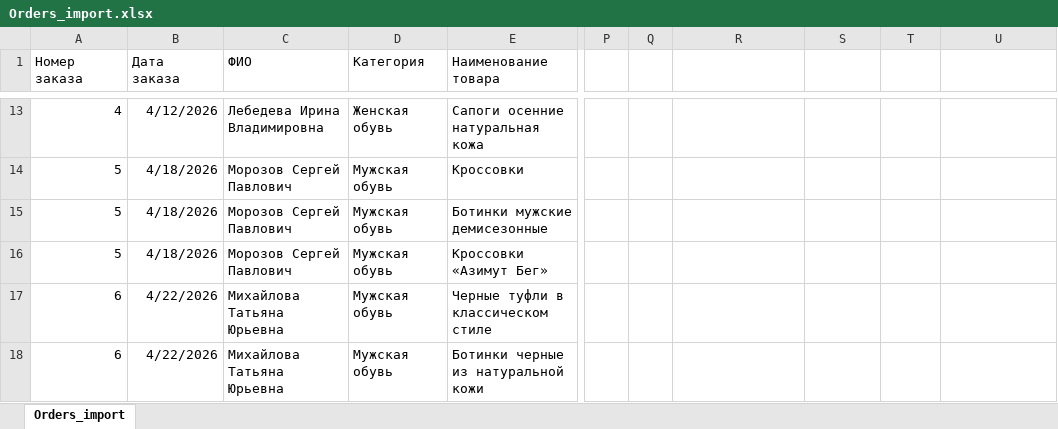
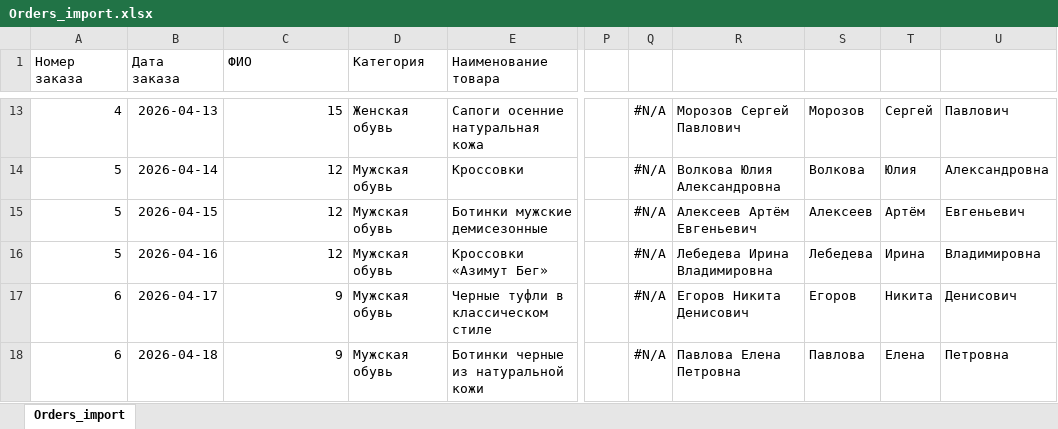
Before and after one commit to dcherep/shoes, an Excel workbook: Orders_import.xlsx, sheet Orders_import, drawn as a sheet; only a part is shown, gaps mark what is left out; values as stored, in another font and other column widths than the file's, no borders; the diff covers the shown part only; the diff names each change by its address in the sheet, - before the commit and + after, or states it on an @@ line.

```diff
--- a/Orders_import.xlsx (sheet Orders_import)
+++ b/Orders_import.xlsx (sheet Orders_import)
-B13 (Дата заказа): 4/12/2026
+B13 (Дата заказа): 2026-04-13
-C13 (ФИО): Лебедева Ирина Владимировна
+C13 (ФИО): 15
-Q13:Q18: (empty)
+Q13:Q18: #N/A
-R13: (empty)
+R13: Морозов Сергей Павлович
-S13: (empty)
+S13: Морозов
-T13: (empty)
+T13: Сергей
-U13: (empty)
+U13: Павлович
-B14 (Дата заказа): 4/18/2026
+B14 (Дата заказа): 2026-04-14
-C14:C16 (ФИО): Морозов Сергей Павлович
+C14:C16 (ФИО): 12
-R14: (empty)
+R14: Волкова Юлия Александровна
-S14: (empty)
+S14: Волкова
-T14: (empty)
+T14: Юлия
-U14: (empty)
+U14: Александровна
-B15 (Дата заказа): 4/18/2026
+B15 (Дата заказа): 2026-04-15
-R15: (empty)
+R15: Алексеев Артём Евгеньевич
-S15: (empty)
+S15: Алексеев
-T15: (empty)
+T15: Артём
-U15: (empty)
+U15: Евгеньевич
-B16 (Дата заказа): 4/18/2026
+B16 (Дата заказа): 2026-04-16
-R16: (empty)
+R16: Лебедева Ирина Владимировна
-S16: (empty)
+S16: Лебедева
-T16: (empty)
+T16: Ирина
-U16: (empty)
+U16: Владимировна
-B17 (Дата заказа): 4/22/2026
+B17 (Дата заказа): 2026-04-17
-C17:C18 (ФИО): Михайлова Татьяна Юрьевна
+C17:C18 (ФИО): 9
-R17: (empty)
+R17: Егоров Никита Денисович
-S17: (empty)
+S17: Егоров
-T17: (empty)
+T17: Никита
-U17: (empty)
+U17: Денисович
-B18 (Дата заказа): 4/22/2026
+B18 (Дата заказа): 2026-04-18
-R18: (empty)
+R18: Павлова Елена Петровна
-S18: (empty)
+S18: Павлова
-T18: (empty)
+T18: Елена
-U18: (empty)
+U18: Петровна
```
Also changed, not shown: 33 added rows and 128 edited cells elsewhere in this sheet, Products_import.xlsx, Stock_Items_import.xlsx, 9 other files.
